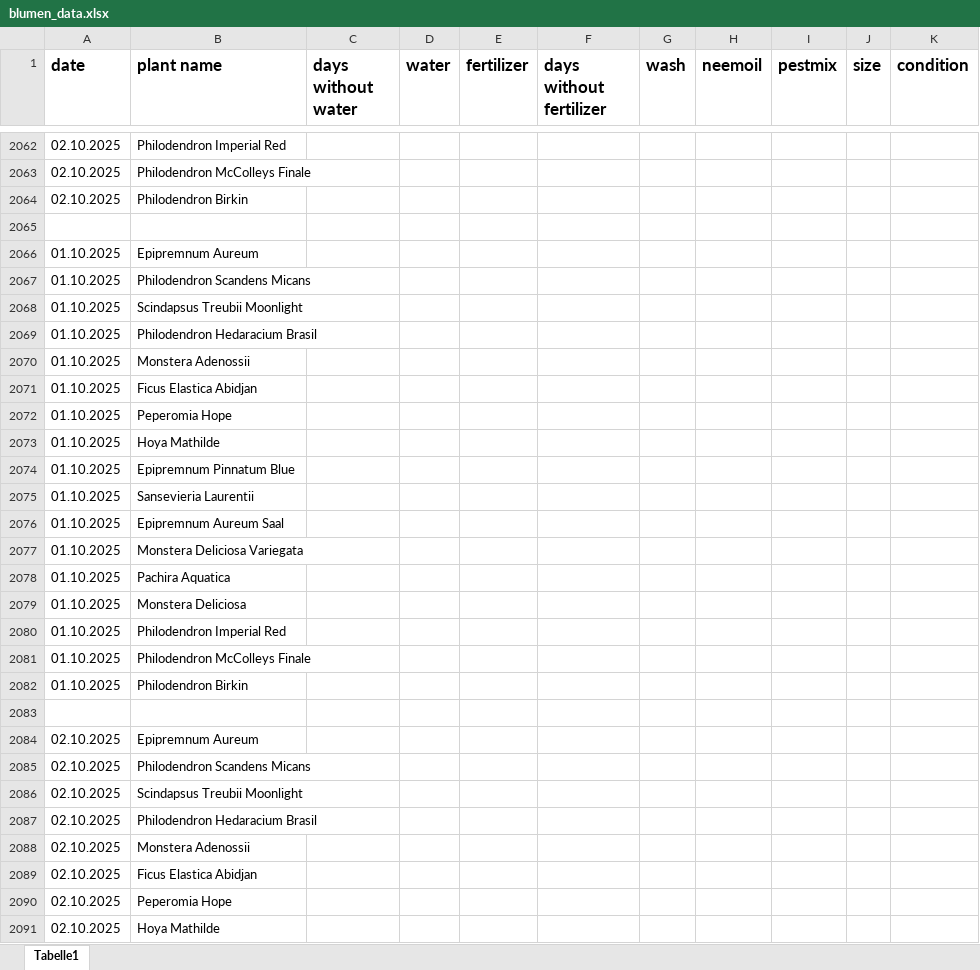
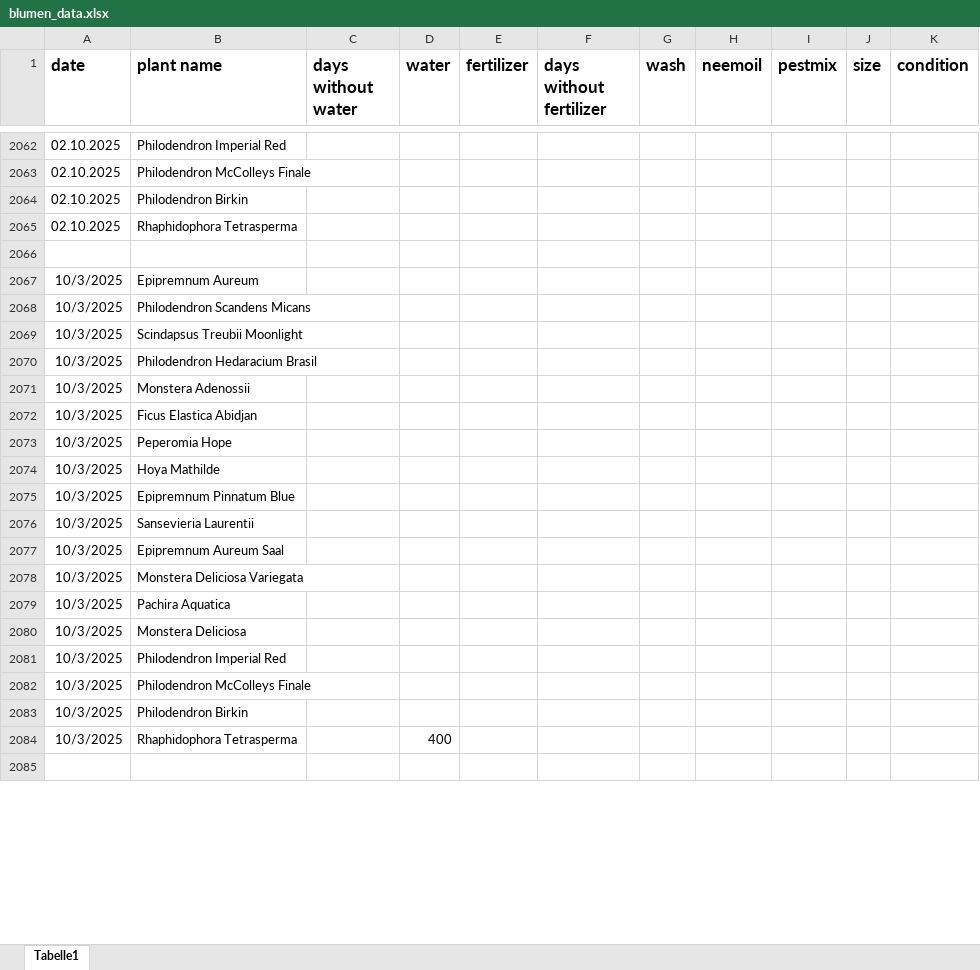
Before and after one commit to Iakithega/blumn, an Excel workbook: data/blumen_data.xlsx, sheet Tabelle1, drawn as a sheet; only a part is shown, gaps mark what is left out; values as stored, in another font and other column widths than the file's, no borders; removed rows and columns are numbered as before the commit, all else as after; the diff covers the shown part only; the diff names each change by its address in the sheet, - before the commit and + after, or states it on an @@ line.

Commit message:
nentry

```diff
--- a/data/blumen_data.xlsx (sheet Tabelle1)
+++ b/data/blumen_data.xlsx (sheet Tabelle1)
+row 2065: 02.10.2025 | Rhaphidophora Tetrasperma
-A2067:A2083 (date): 01.10.2025
+A2067:A2083 (date): 10/3/2025
+row 2084: 10/3/2025 | Rhaphidophora Tetrasperma |  | 400
-row 2084: 02.10.2025 | Epipremnum Aureum
-row 2085: 02.10.2025 | Philodendron Scandens Micans
-row 2086: 02.10.2025 | Scindapsus Treubii Moonlight
-row 2087: 02.10.2025 | Philodendron Hedaracium Brasil
-row 2088: 02.10.2025 | Monstera Adenossii
-row 2089: 02.10.2025 | Ficus Elastica Abidjan
-row 2090: 02.10.2025 | Peperomia Hope
-row 2091: 02.10.2025 | Hoya Mathilde
```
Also changed, not shown: 117 removed rows and 19 edited cells elsewhere in this sheet.
